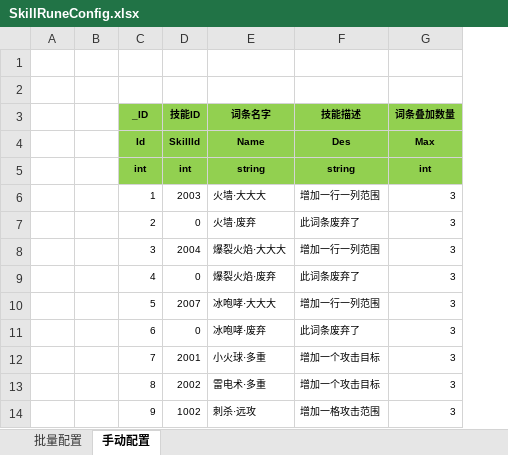
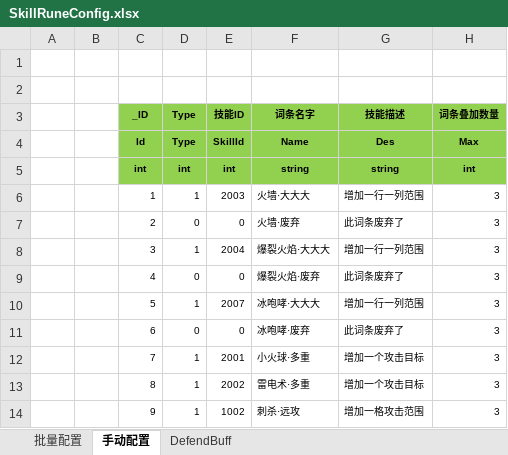
Before and after one commit to wokanjianyang/WrittenLegend, an Excel workbook: Excel/SkillRuneConfig.xlsx, sheet 手动配置, drawn as a sheet; only a part is shown; values as stored, in another font and other column widths than the file's, no borders; the diff names each change by its address in the sheet, - before the commit and + after, or states it on an @@ line.

```diff
--- a/Excel/SkillRuneConfig.xlsx (sheet 手动配置)
+++ b/Excel/SkillRuneConfig.xlsx (sheet 手动配置)
+sheet tab: DefendBuff
+column D (Type), rows 4-14: Type | int | 1 | 0 | 1 | 0 | 1 | 0 | 1 | 1 | 1
```
Also changed, not shown: sheet 批量配置, Excel/DefendBuffConfig.xlsx, 28 other files.
